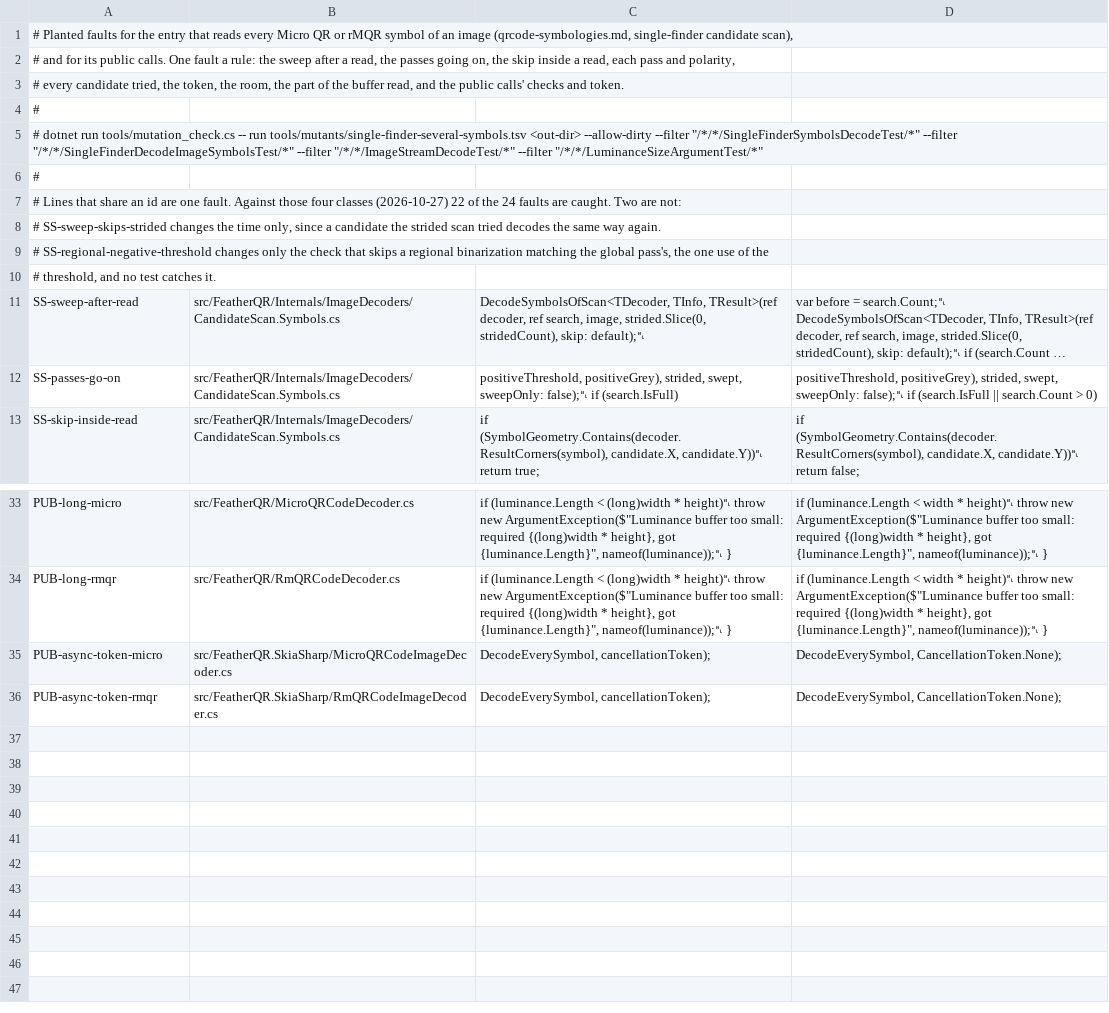
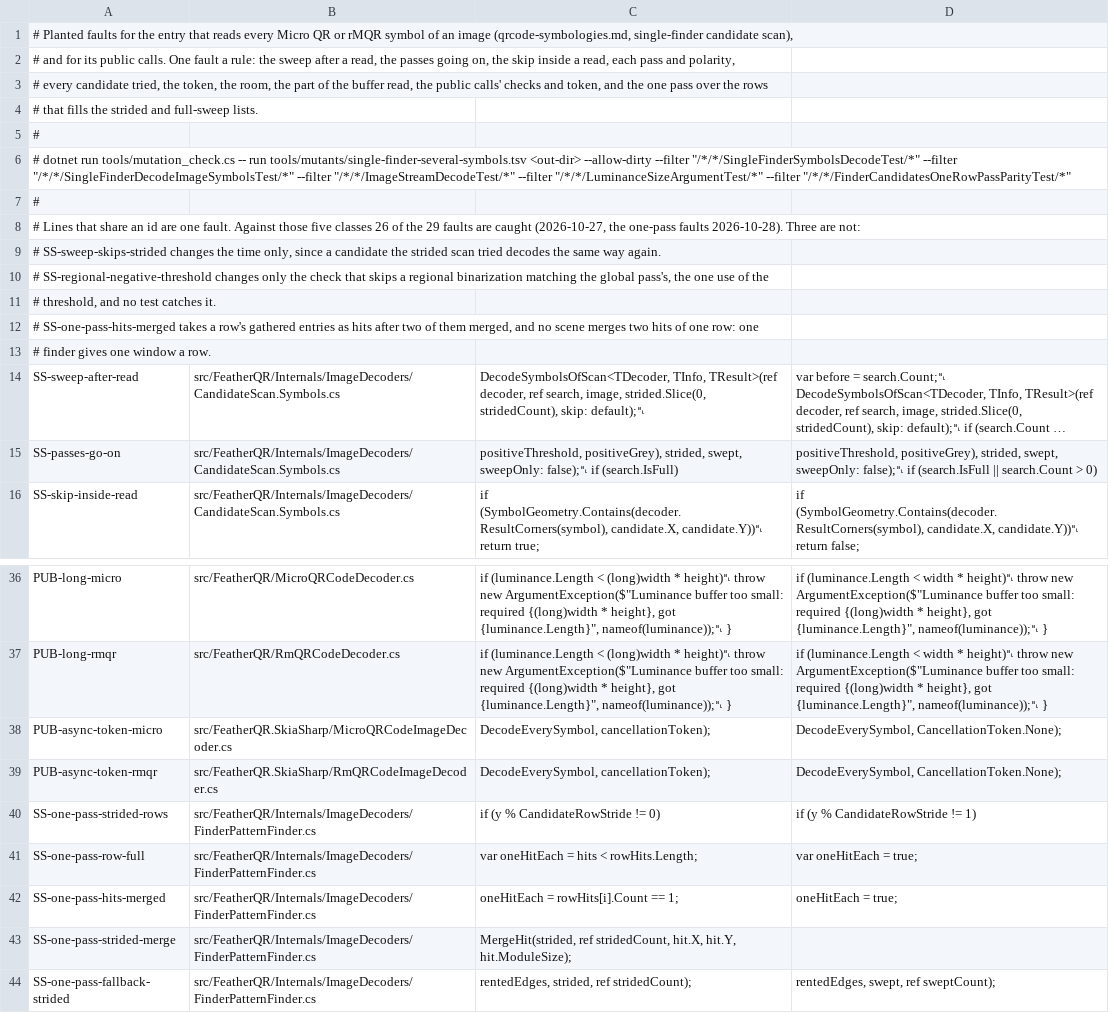
Before and after one commit to guitarrapc/FeatherQR, a TSV file: tools/mutants/single-finder-several-symbols.tsv, drawn as a sheet; only a part is shown, gaps mark what is left out; long unchanged cells end in …; addresses are those after the commit; the diff names each change by its address in the sheet, - before the commit and + after, or states it on an @@ line.

Commit message:
feat: Improve rMQR/MicroQR symbols read

```diff
--- a/tools/mutants/single-finder-several-symbols.tsv
+++ b/tools/mutants/single-finder-several-symbols.tsv
-A3: …buffer read, and the public calls' checks and token.
+A3: …buffer read, the public calls' checks and token, and the one pass over the rows
+row 4: # that fills the strided and full-sweep lists.
-A6: …--filter "/*/*/LuminanceSizeArgumentTest/*"
+A6: …--filter "/*/*/LuminanceSizeArgumentTest/*" --filter "/*/*/FinderCandidatesOneRowPassParityTest/*"
-A8: …Against those four classes (2026-10-27) 22 of the 24 faults are caught. Two are not:
+A8: …Against those five classes 26 of the 29 faults are caught (2026-10-27, the one-pass faults 2026-10-28). Three are not:
+row 12: # SS-one-pass-hits-merged takes a row's gathered entries as hits after two of them merged, and no scene merges two hits of one row: one
+row 13: # finder gives one window a row.
+row 40: SS-one-pass-strided-rows | src/FeatherQR/Internals/ImageDecoders/FinderPatternFinder.cs | if (y % CandidateRowStride != 0) | if (y % CandidateRowStride != 1)
+row 41: SS-one-pass-row-full | src/FeatherQR/Internals/ImageDecoders/FinderPatternFinder.cs | var oneHitEach = hits < rowHits.Length; | var oneHitEach = true;
+row 42: SS-one-pass-hits-merged | src/FeatherQR/Internals/ImageDecoders/FinderPatternFinder.cs | oneHitEach = rowHits[i].Count == 1; | oneHitEach = true;
+row 43: SS-one-pass-strided-merge | src/FeatherQR/Internals/ImageDecoders/FinderPatternFinder.cs | MergeHit(strided, ref stridedCount, hit.X, hit.Y, hit.ModuleSize);
+row 44: SS-one-pass-fallback-strided | src/FeatherQR/Internals/ImageDecoders/FinderPatternFinder.cs | rentedEdges, strided, ref stridedCount); | rentedEdges, swept, ref sweptCount);
```
Also changed, not shown: 11 other files.
